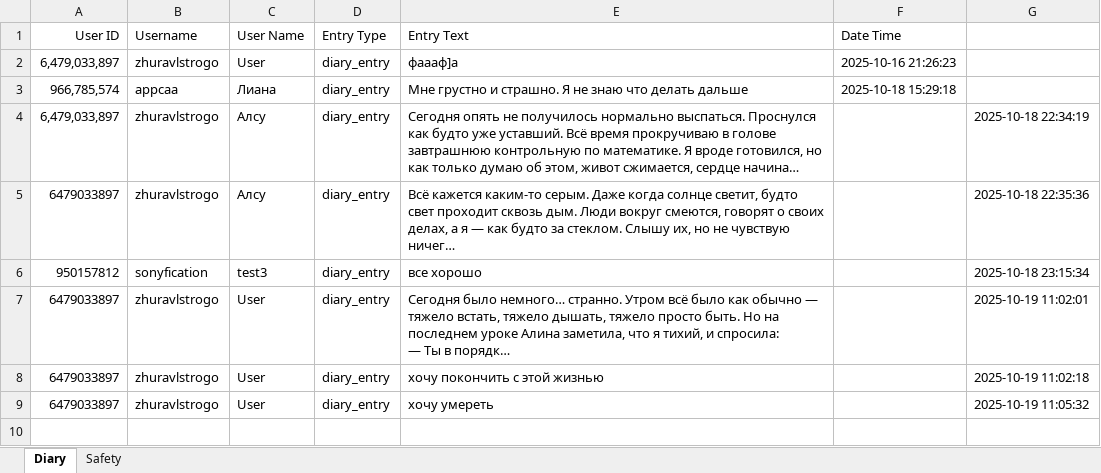
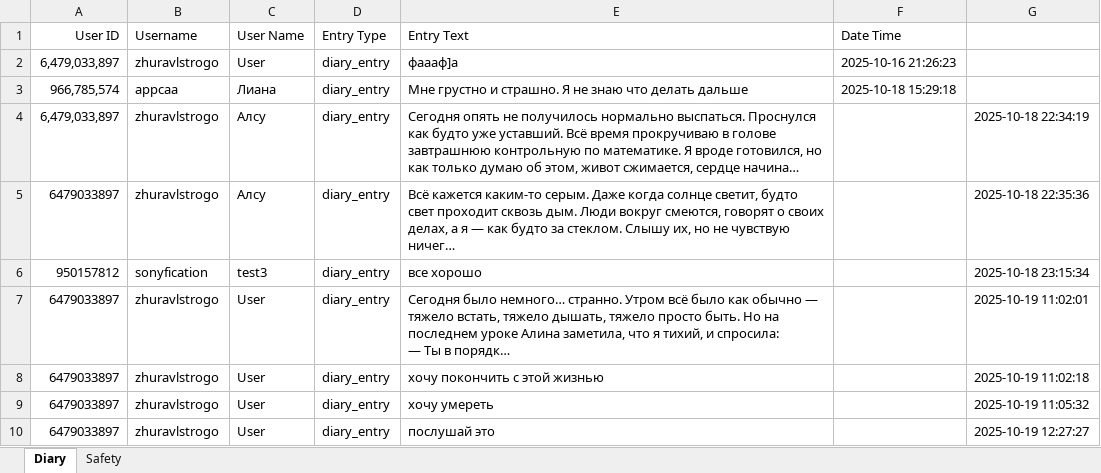
Before and after one commit to zhuravlstrogo/ai-cbt-therapist, an Excel workbook: diary.xlsx, sheet Diary, drawn as a sheet; long unchanged cells end in …; values as stored, in another font and other column widths than the file's, no borders; the diff names each change by its address in the sheet, - before the commit and + after, or states it on an @@ line.

```diff
--- a/diary.xlsx (sheet Diary)
+++ b/diary.xlsx (sheet Diary)
+row 10: 6479033897 | zhuravlstrogo | User | diary_entry | послушай это |  | 2025-10-19 12:27:27
```
Also changed, not shown: exercises.xlsx, messages.xlsx, 3 other files.
